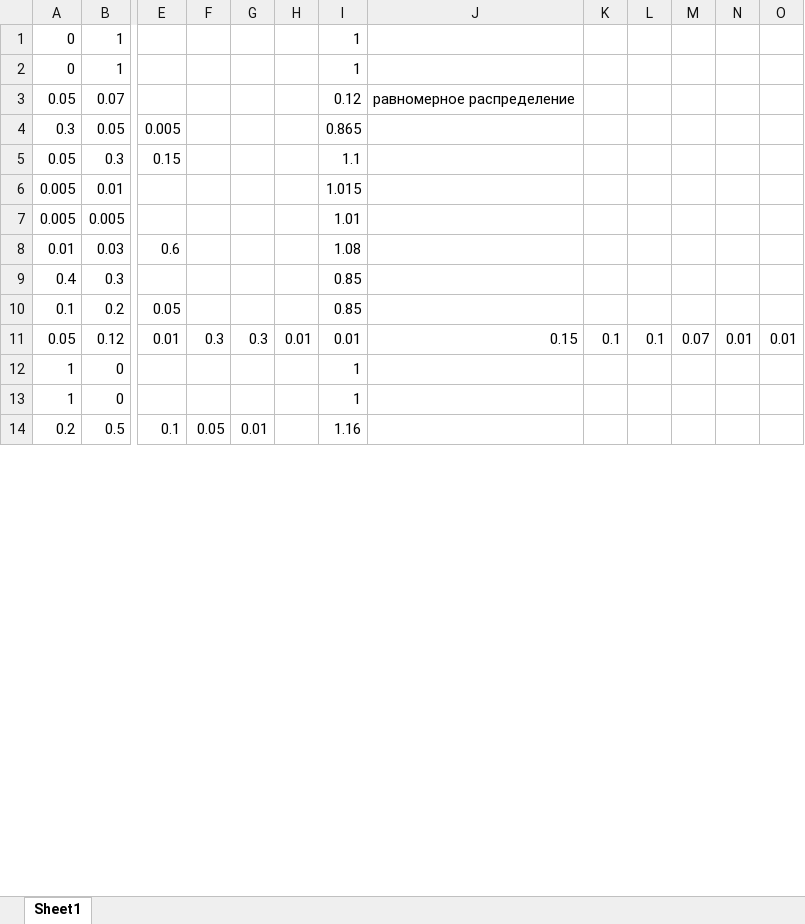
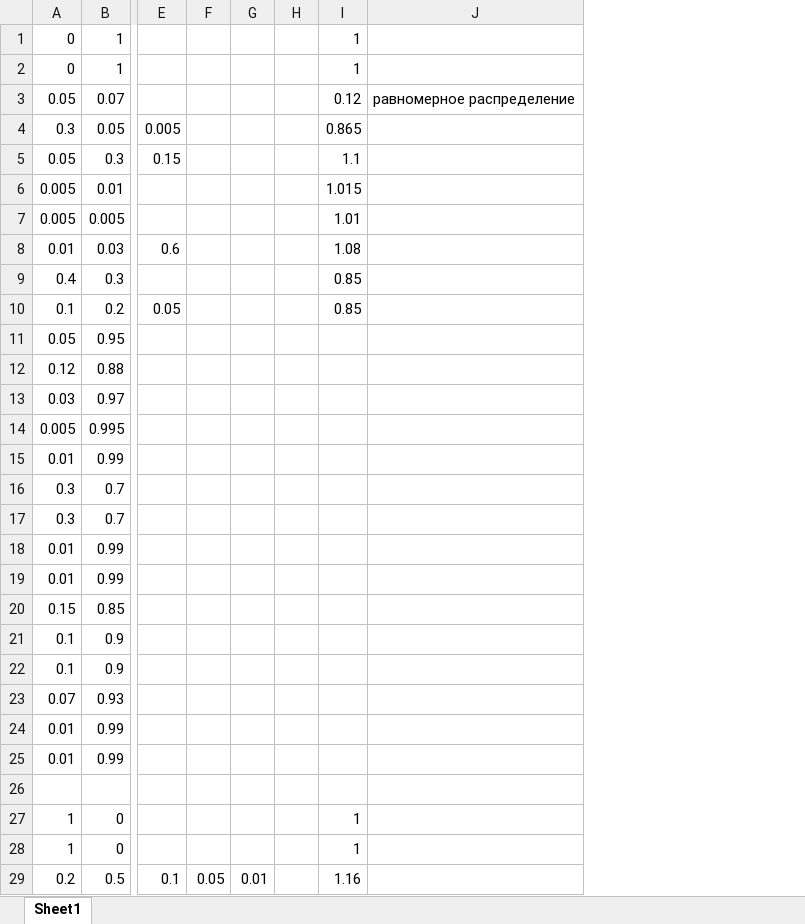
Before and after one commit to isbur/dissertation, an Excel workbook: Армяне.xlsx, sheet Sheet1, drawn as a sheet; only a part is shown, gaps mark what is left out; values as stored, in another font and other column widths than the file's, no borders; removed rows and columns are numbered as before the commit, all else as after; rows hold the shown columns only; the diff covers the shown part only; the diff names each change by its address in the sheet, - before the commit and + after, or states it on an @@ line.

```diff
--- a/Армяне.xlsx (sheet Sheet1)
+++ b/Армяне.xlsx (sheet Sheet1)
-column H, row 11: 0.01
+column H, empty
-column K, row 11: 0.1
-column L, row 11: 0.1
-column M, row 11: 0.07
-column N, row 11: 0.01
-column O, row 11: 0.01
+row 11: 0.05 | 0.95
+row 12: 0.12 | 0.88
+row 13: 0.03 | 0.97
+row 14: 0.005 | 0.995
+row 15: 0.01 | 0.99
+row 16: 0.3 | 0.7
+row 17: 0.3 | 0.7
+row 18: 0.01 | 0.99
+row 19: 0.01 | 0.99
+row 20: 0.15 | 0.85
+row 21: 0.1 | 0.9
+row 22: 0.1 | 0.9
+row 23: 0.07 | 0.93
+row 24: 0.01 | 0.99
+row 25: 0.01 | 0.99
-row 26: 0.05 | 0.12 | 0.01 | 0.3 | 0.3 | 0.01 | 0.01 | 0.15 | 0.1 | 0.1 | 0.07 | 0.01 | 0.01
+row 26: (empty)
```
Also changed, not shown: 1 added row and 1 removed row elsewhere in this sheet, formulas that keep their value, responses.xlsx, Узбеки с семьёй.xlsx, 2 other files.
